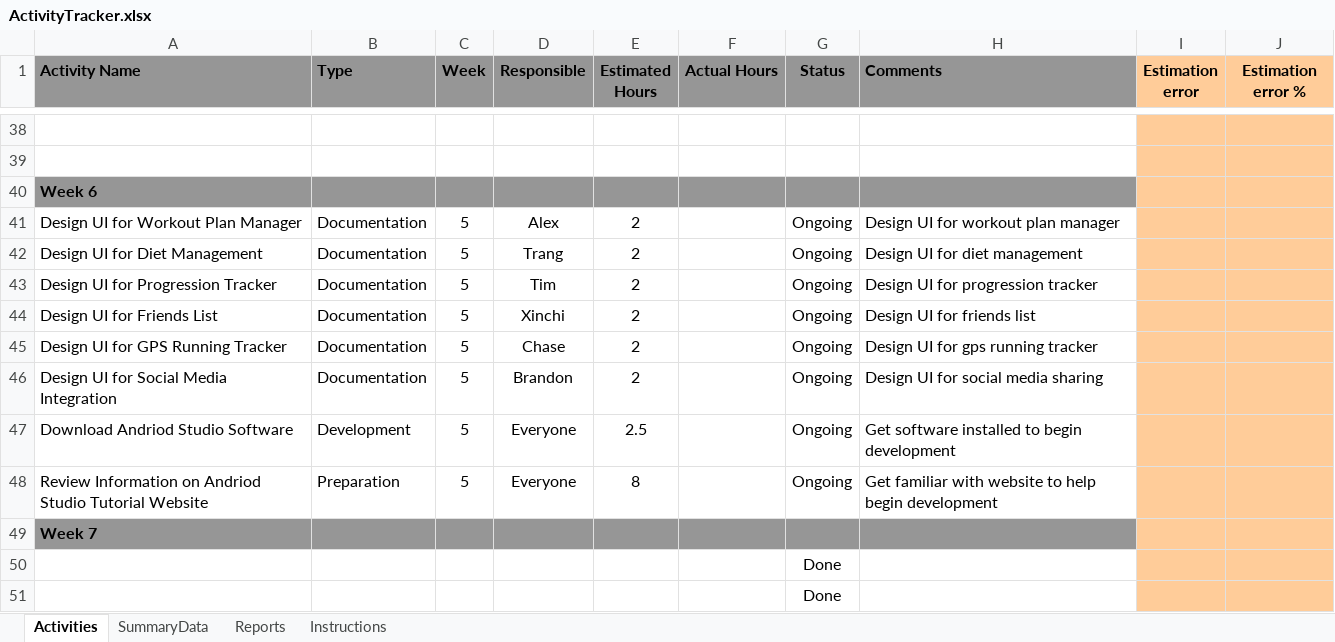
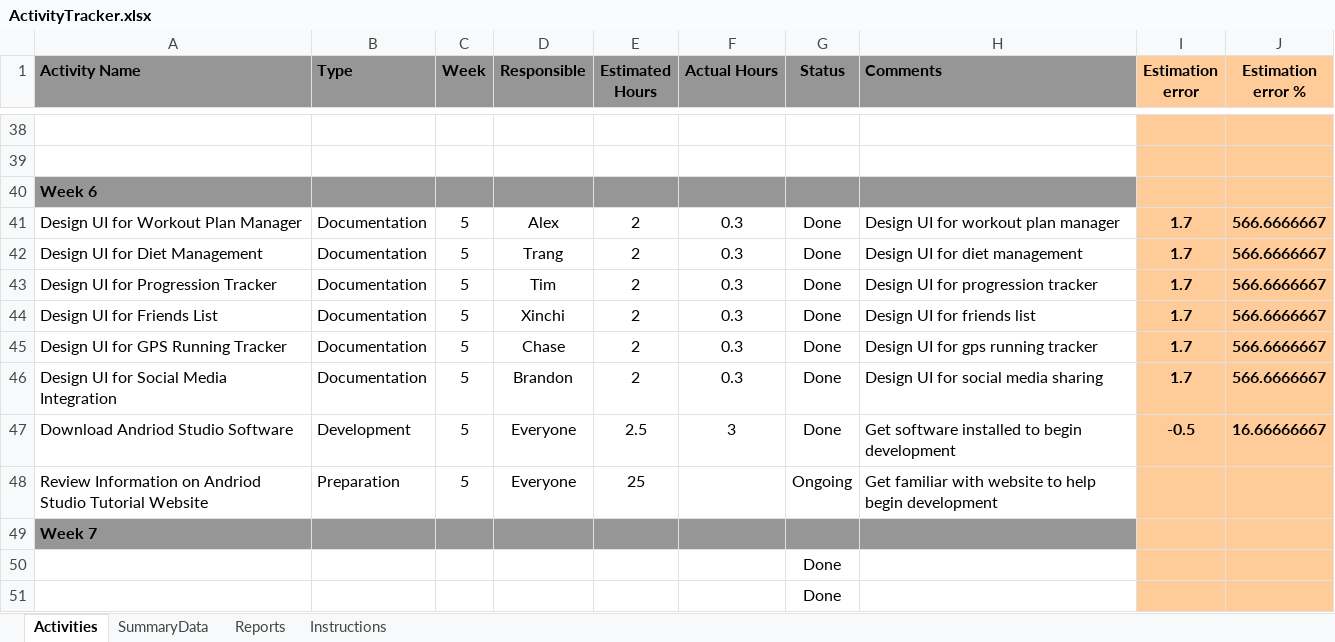
Before and after one commit to brandonhastings/CSCE4444-Team-Focus, an Excel workbook: ActivityTracker.xlsx, sheet Activities, drawn as a sheet; only a part is shown, gaps mark what is left out; values as stored, in another font and other column widths than the file's, no borders; conditional formats not drawn; the diff names each change by its address in the sheet, - before the commit and + after, or states it on an @@ line.

Commit message:
Add files via upload
Week 6 Update

```diff
--- a/ActivityTracker.xlsx (sheet Activities)
+++ b/ActivityTracker.xlsx (sheet Activities)
-F41:F46 (Actual Hours): (empty)
+F41:F46 (Actual Hours): 0.3
-G41:G47 (Status): Ongoing
+G41:G47 (Status): Done
-I41:I46 (Estimation error): (empty)
+I41:I46 (Estimation error): 1.7
-J41:J46 (Estimation error %): (empty)
+J41:J46 (Estimation error %): 566.6666667
-F47 (Actual Hours): (empty)
+F47 (Actual Hours): 3
-I47 (Estimation error): (empty)
+I47 (Estimation error): -0.5
-J47 (Estimation error %): (empty)
+J47 (Estimation error %): 16.66666667
-E48 (Estimated Hours): 8
+E48 (Estimated Hours): 25
```
Also changed, not shown: sheet SummaryData, charts or pictures.
